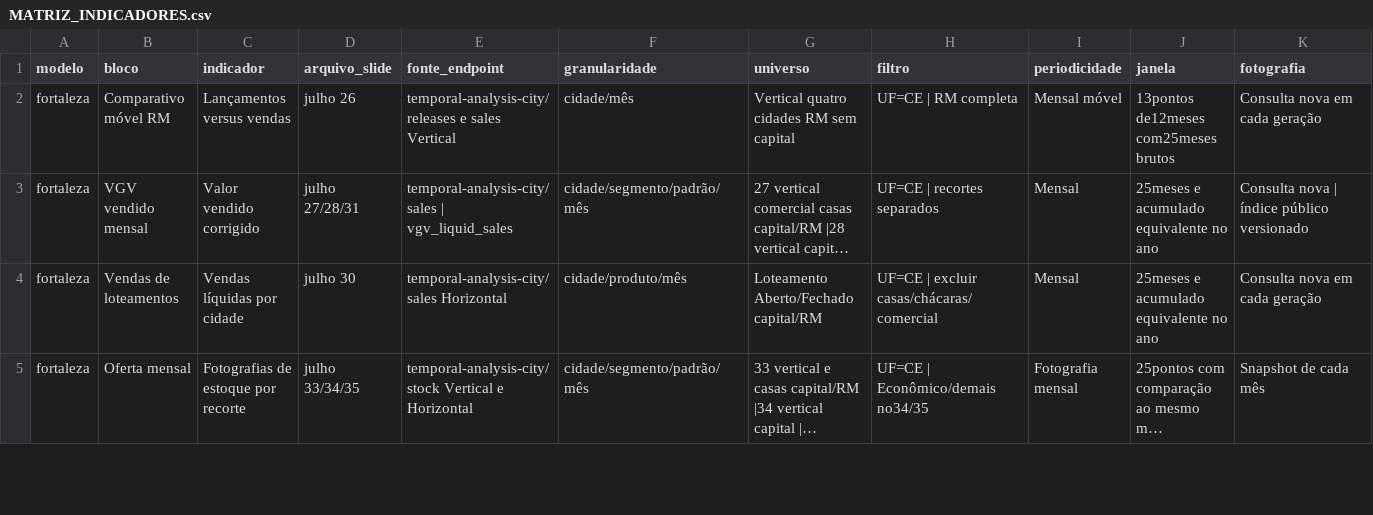
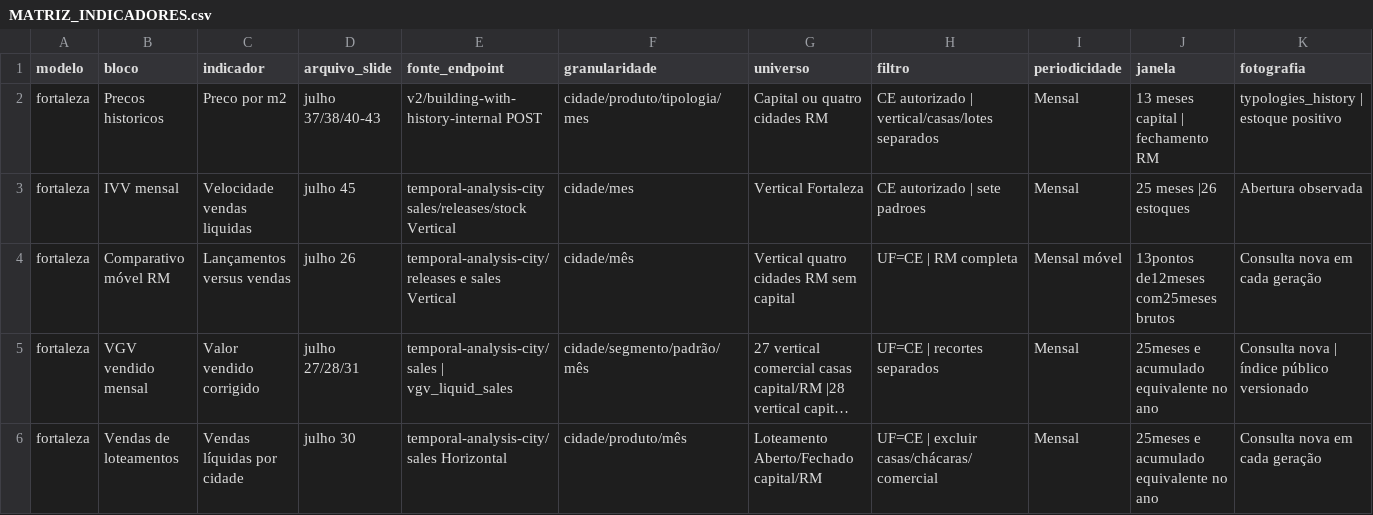
Before and after one commit to GabeBrain/relatorios-api, a CSV file: docs/features/relatorios-institucionais/fortaleza/MATRIZ_INDICADORES.csv, drawn as a sheet; only a part is shown; the shorter side is filled out with more unchanged rows; long unchanged cells end in …; rows hold the shown columns only; the diff names each change by its address in the sheet, - before the commit and + after, or states it on an @@ line.

```diff
--- a/docs/features/relatorios-institucionais/fortaleza/MATRIZ_INDICADORES.csv
+++ b/docs/features/relatorios-institucionais/fortaleza/MATRIZ_INDICADORES.csv
+row 2: fortaleza | Precos historicos | Preco por m2 | julho 37/38/40-43 | v2/building-with-history-internal POST | cidade/produto/tipologia/mes | Capital ou quatro cidades RM | CE autorizado | vertical/casas/lotes separados | Mensal | 13 meses capital | fechamento RM | typologies_history | estoque positivo
+row 3: fortaleza | IVV mensal | Velocidade vendas liquidas | julho 45 | temporal-analysis-city sales/releases/stock Vertical | cidade/mes | Vertical Fortaleza | CE autorizado | sete padroes | Mensal | 25 meses |26 estoques | Abertura observada
```
Also changed, not shown: 38 other files.
